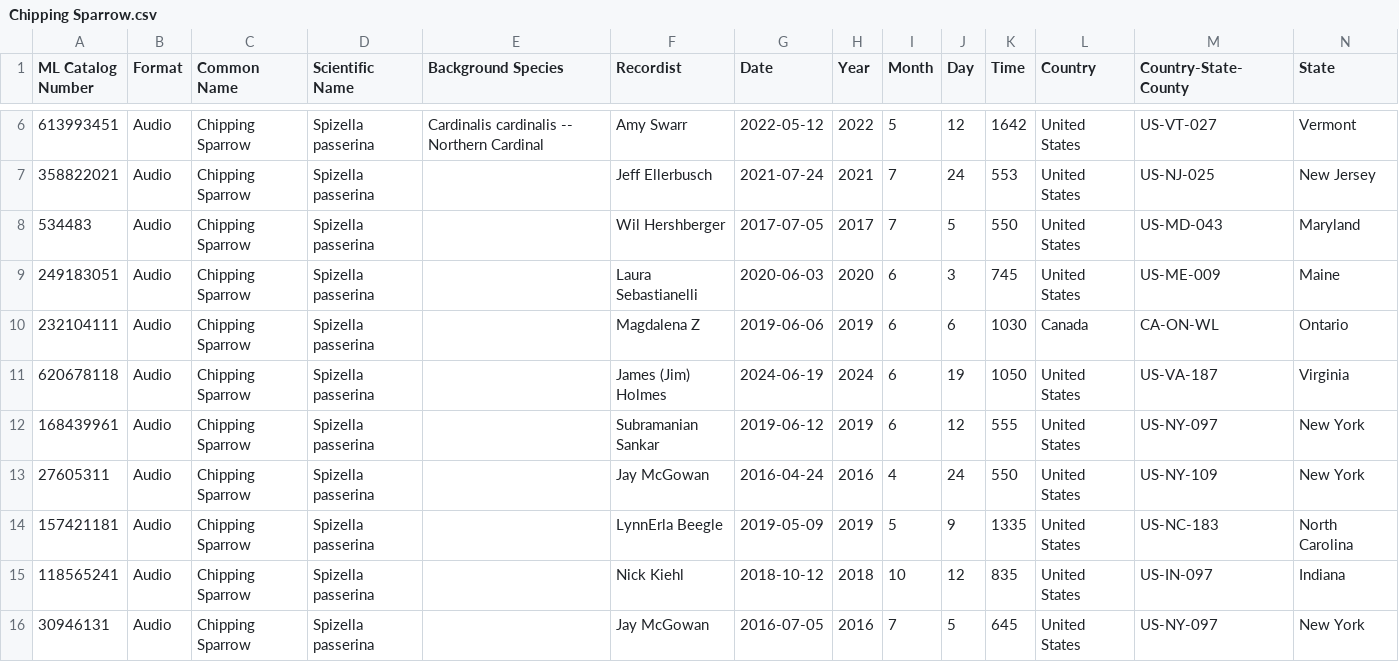
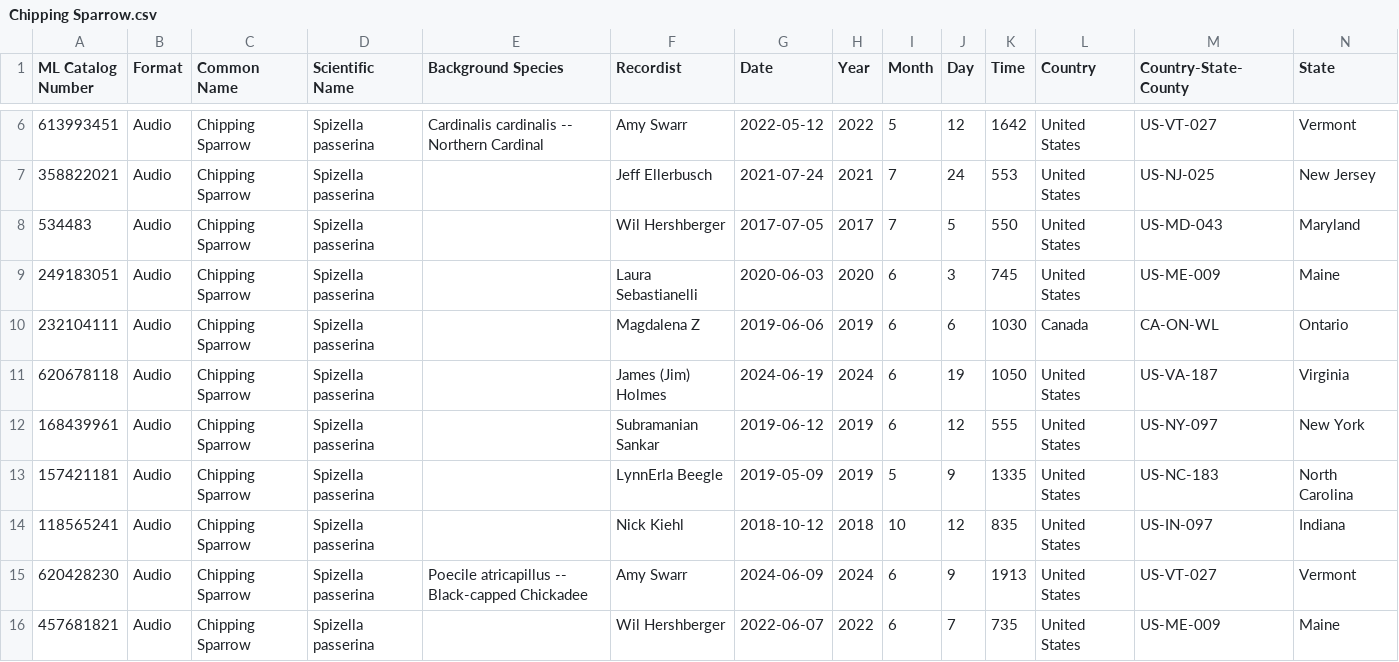
Before and after one commit to adam-kosinski/Birds, a CSV file: ebird_calls_prep/csv_filtered/Chipping Sparrow.csv, drawn as a sheet; only a part is shown, gaps mark what is left out; removed rows and columns are numbered as before the commit, all else as after; rows hold the shown columns only; the diff names each change by its address in the sheet, - before the commit and + after, or states it on an @@ line.

```diff
--- a/ebird_calls_prep/csv_filtered/Chipping Sparrow.csv
+++ b/ebird_calls_prep/csv_filtered/Chipping Sparrow.csv
-row 13: 27605311 | Audio | Chipping Sparrow | Spizella passerina |  | Jay McGowan | 2016-04-24 | 2016 | 4 | 24 | 550 | United States | US-NY-109 | New York
-row 16: 30946131 | Audio | Chipping Sparrow | Spizella passerina |  | Jay McGowan | 2016-07-05 | 2016 | 7 | 5 | 645 | United States | US-NY-097 | New York
+row 15: 620428230 | Audio | Chipping Sparrow | Spizella passerina | Poecile atricapillus -- Black-capped Chickadee | Amy Swarr | 2024-06-09 | 2024 | 6 | 9 | 1913 | United States | US-VT-027 | Vermont
+row 16: 457681821 | Audio | Chipping Sparrow | Spizella passerina |  | Wil Hershberger | 2022-06-07 | 2022 | 6 | 7 | 735 | United States | US-ME-009 | Maine
```
Also changed, not shown: ebird_calls_prep/csv_filtered/Barred Owl.csv, ebird_calls_prep/csv_filtered/Indigo Bunting.csv, 7 other files.
